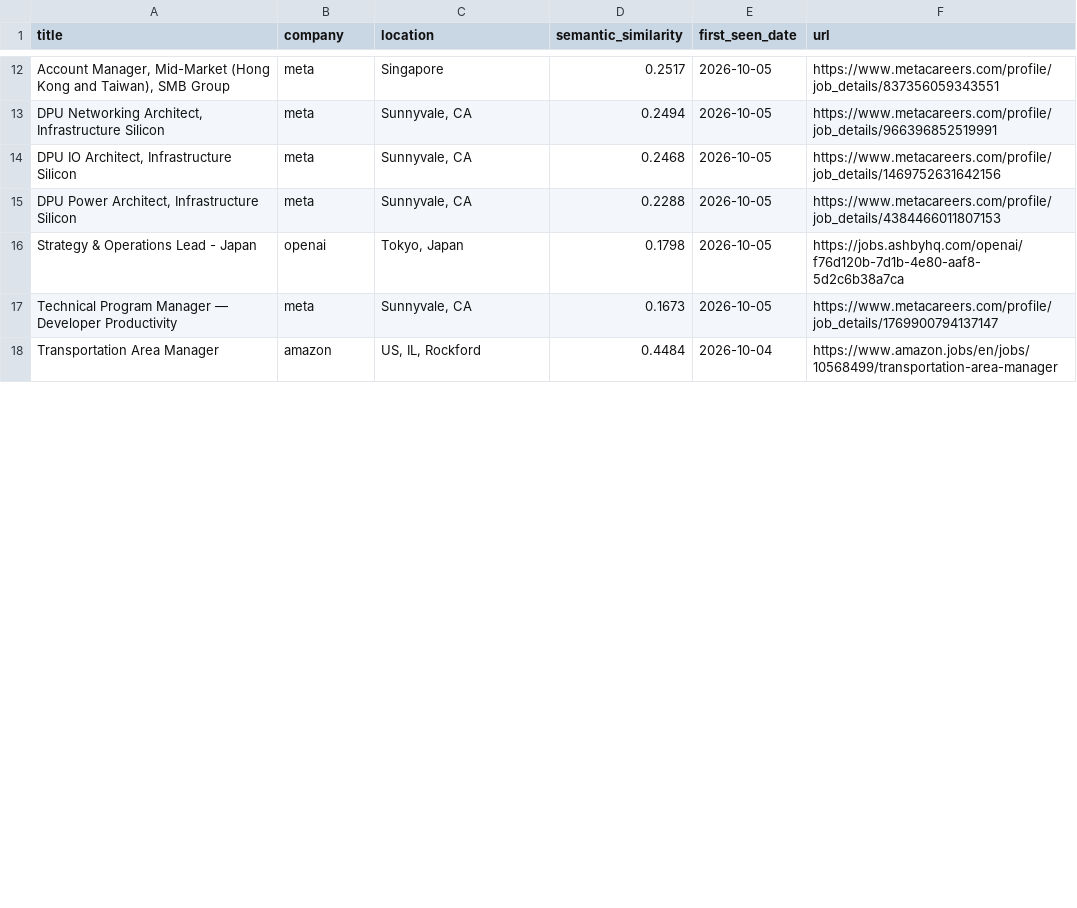
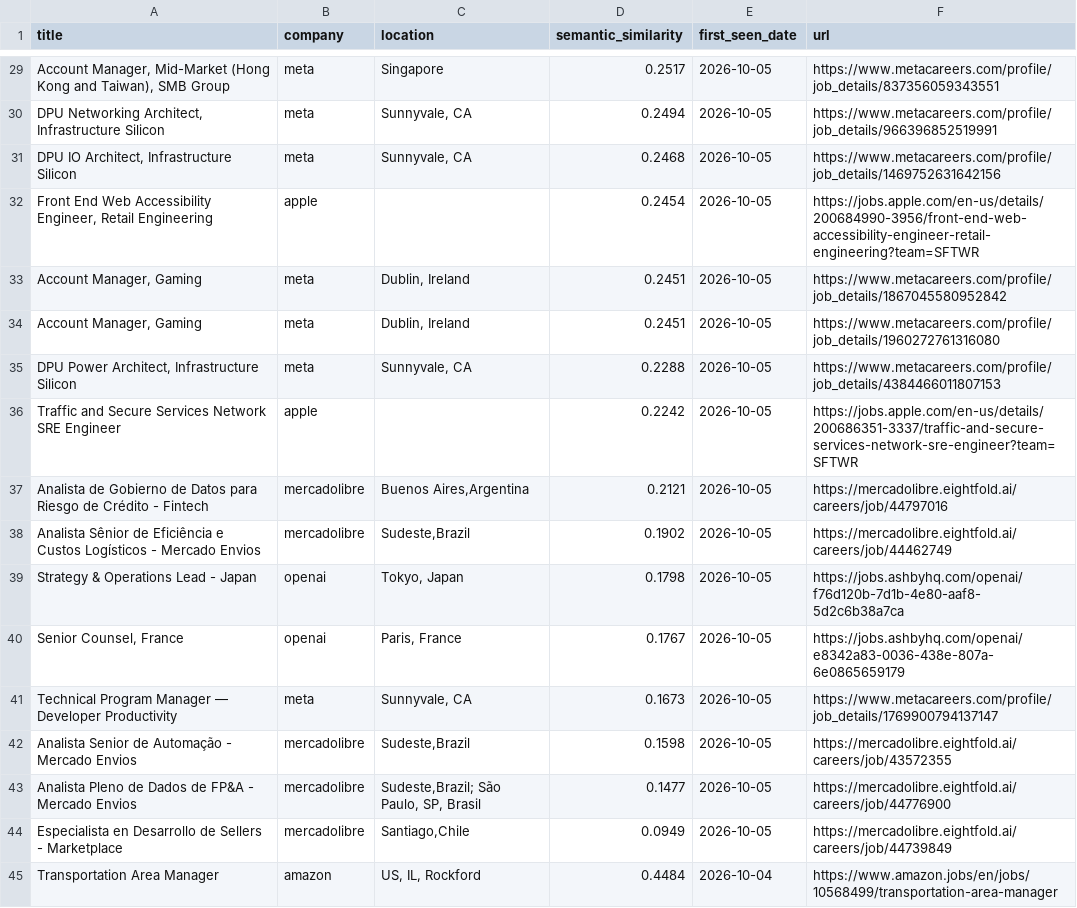
Before and after one commit to BarbaraPFloresRios/JobTracker, a CSV file: data/recent_jobs.csv, drawn as a sheet; only a part is shown, gaps mark what is left out; the diff covers the shown part only; the diff names each change by its address in the sheet, - before the commit and + after, or states it on an @@ line.

```diff
--- a/data/recent_jobs.csv
+++ b/data/recent_jobs.csv
+row 32: Front End Web Accessibility Engineer, Retail Engineering | apple |  | 0.2454 | 2026-10-05 | https://jobs.apple.com/en-us/details/200684990-3956/front-end-web-accessibility-engineer-retail-engineering?team=SFTWR
+row 33: Account Manager, Gaming | meta | Dublin, Ireland | 0.2451 | 2026-10-05 | https://www.metacareers.com/profile/job_details/1867045580952842
+row 34: Account Manager, Gaming | meta | Dublin, Ireland | 0.2451 | 2026-10-05 | https://www.metacareers.com/profile/job_details/1960272761316080
+row 36: Traffic and Secure Services Network SRE Engineer | apple |  | 0.2242 | 2026-10-05 | https://jobs.apple.com/en-us/details/200686351-3337/traffic-and-secure-services-network-sre-engineer?team=SFTWR
+row 37: Analista de Gobierno de Datos para Riesgo de Crédito - Fintech | mercadolibre | Buenos Aires,Argentina | 0.2121 | 2026-10-05 | https://mercadolibre.eightfold.ai/careers/job/44797016
+row 38: Analista Sênior de Eficiência e Custos Logísticos - Mercado Envios | mercadolibre | Sudeste,Brazil | 0.1902 | 2026-10-05 | https://mercadolibre.eightfold.ai/careers/job/44462749
+row 40: Senior Counsel, France | openai | Paris, France | 0.1767 | 2026-10-05 | https://jobs.ashbyhq.com/openai/e8342a83-0036-438e-807a-6e0865659179
+row 42: Analista Senior de Automação - Mercado Envios | mercadolibre | Sudeste,Brazil | 0.1598 | 2026-10-05 | https://mercadolibre.eightfold.ai/careers/job/43572355
+row 43: Analista Pleno de Dados de FP&A - Mercado Envios | mercadolibre | Sudeste,Brazil; São Paulo, SP, Brasil | 0.1477 | 2026-10-05 | https://mercadolibre.eightfold.ai/careers/job/44776900
+row 44: Especialista en Desarrollo de Sellers - Marketplace | mercadolibre | Santiago,Chile | 0.0949 | 2026-10-05 | https://mercadolibre.eightfold.ai/careers/job/44739849
```
Also changed, not shown: 17 added rows and 12 edited cells elsewhere in this file, data/raw/apple_jobs.csv, data/raw/discord_jobs.csv, 14 other files.
